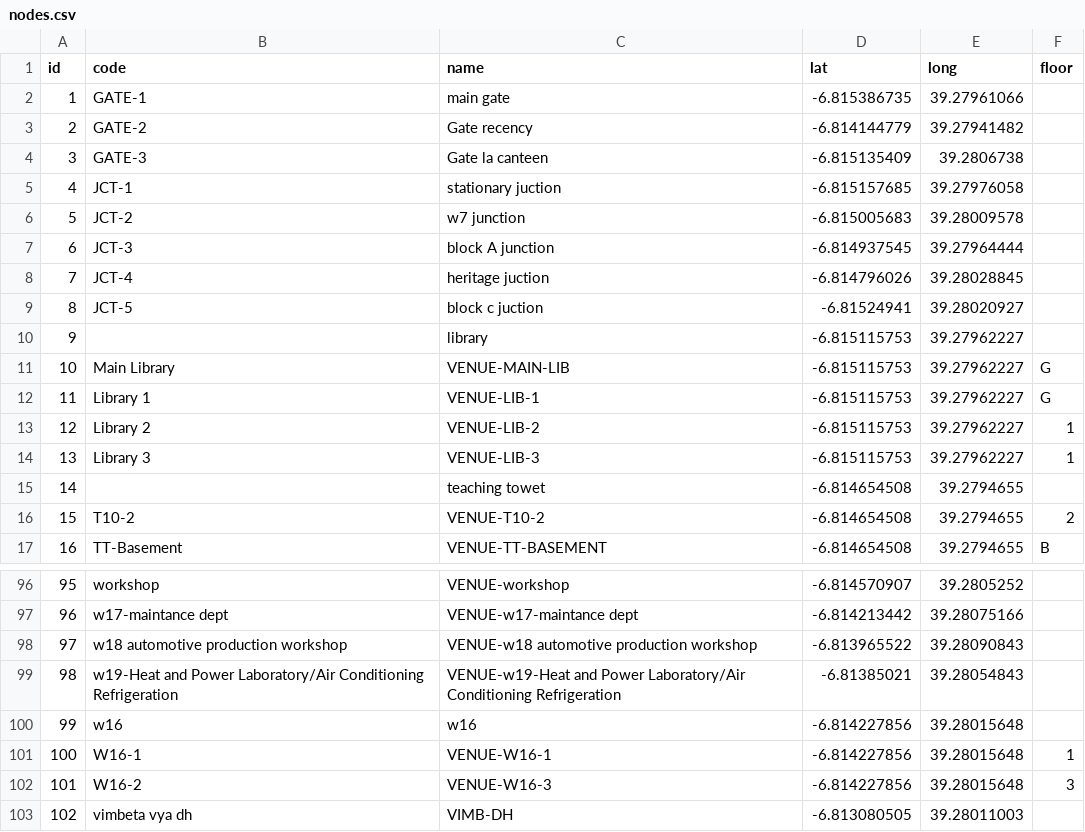
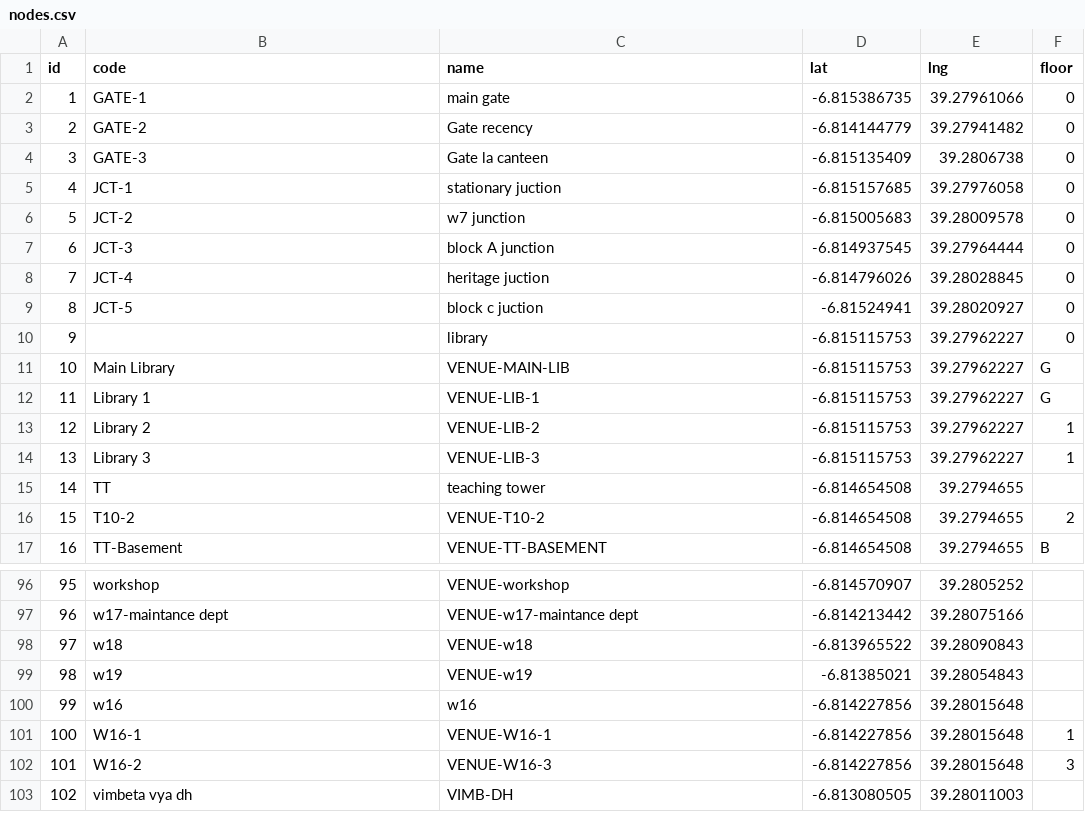
Before and after one commit to issah1554/dit-navigator, a CSV file: nodes.csv, drawn as a sheet; only a part is shown, gaps mark what is left out.

Commit message:
new nodes

```diff
--- a/nodes.csv
+++ b/nodes.csv
@@ -1,11 +1,11 @@
-id,code,name,lat,long,floor
-1,GATE-1,main gate,-6.815386735,39.27961066,
-2,GATE-2,Gate recency,-6.814144779,39.27941482,
-3,GATE-3,Gate la canteen,-6.815135409,39.2806738,
-4,JCT-1,stationary juction,-6.815157685,39.27976058,
-5,JCT-2,w7 junction,-6.815005683,39.28009578,
-6,JCT-3,block A junction,-6.814937545,39.27964444,
-7,JCT-4,heritage juction,-6.814796026,39.28028845,
-8,JCT-5,block c juction,-6.81524941,39.28020927,
-9,,library,-6.815115753,39.27962227,
+id,code,name,lat,lng,floor
+1,GATE-1,main gate,-6.815386735,39.27961066,0
+2,GATE-2,Gate recency,-6.814144779,39.27941482,0
+3,GATE-3,Gate la canteen,-6.815135409,39.2806738,0
+4,JCT-1,stationary juction,-6.815157685,39.27976058,0
+5,JCT-2,w7 junction,-6.815005683,39.28009578,0
+6,JCT-3,block A junction,-6.814937545,39.27964444,0
+7,JCT-4,heritage juction,-6.814796026,39.28028845,0
+8,JCT-5,block c juction,-6.81524941,39.28020927,0
+9,,library,-6.815115753,39.27962227,0
 10,Main Library,VENUE-MAIN-LIB,-6.815115753,39.27962227,G
@@ -14,3 +14,3 @@ id,code,name,lat,long,floor
 13,Library 3,VENUE-LIB-3,-6.815115753,39.27962227,1
-14,,teaching towet,-6.814654508,39.2794655,
+14,TT,teaching tower,-6.814654508,39.2794655,
 15,T10-2,VENUE-T10-2,-6.814654508,39.2794655,2
@@ -97,4 +97,4 @@ id,code,name,lat,long,floor
 96,w17-maintance dept,VENUE-w17-maintance dept,-6.814213442,39.28075166,
-97,w18 automotive production workshop,VENUE-w18 automotive production workshop,-6.813965522,39.28090843,
-98,w19-Heat and Power Laboratory/Air Conditioning Refrigeration,VENUE-w19-Heat and Power Laboratory/Air Conditioning Refrigeration,-6.81385021,39.28054843,
+97,w18,VENUE-w18,-6.813965522,39.28090843,
+98,w19,VENUE-w19,-6.81385021,39.28054843,
 99,w16,w16,-6.814227856,39.28015648,
```
Also changed, not shown: 2 other files.
